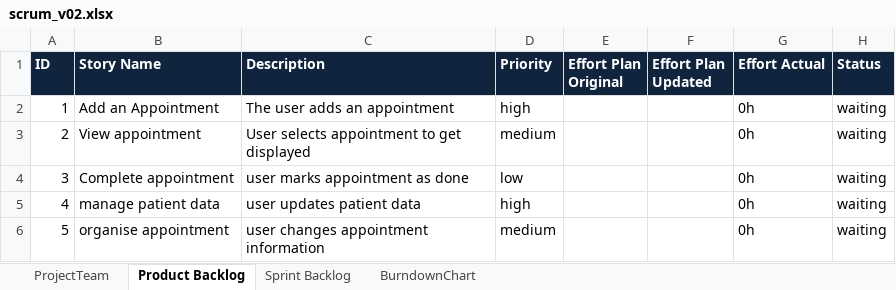
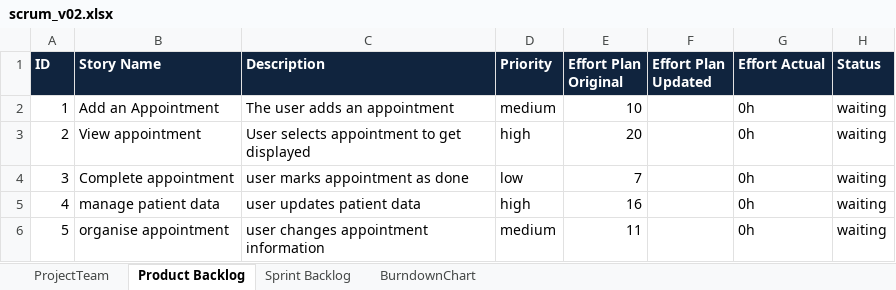
Before and after one commit to TeamGrey/ch.bfh.bti7081.s2017.grey, an Excel workbook: docs/cs1/task10/scrum_v02.xlsx, sheet Product Backlog, drawn as a sheet; values as stored, in another font and other column widths than the file's, no borders; the diff names each change by its address in the sheet, - before the commit and + after, or states it on an @@ line.

Commit message:
added time estimate on product backlog

```diff
--- a/docs/cs1/task10/scrum_v02.xlsx (sheet Product Backlog)
+++ b/docs/cs1/task10/scrum_v02.xlsx (sheet Product Backlog)
-D2 (Priority): high
+D2 (Priority): medium
-E2 (Effort Plan Original): (empty)
+E2 (Effort Plan Original): 10
-D3 (Priority): medium
+D3 (Priority): high
-E3 (Effort Plan Original): (empty)
+E3 (Effort Plan Original): 20
-E4 (Effort Plan Original): (empty)
+E4 (Effort Plan Original): 7
-E5 (Effort Plan Original): (empty)
+E5 (Effort Plan Original): 16
-E6 (Effort Plan Original): (empty)
+E6 (Effort Plan Original): 11
```
